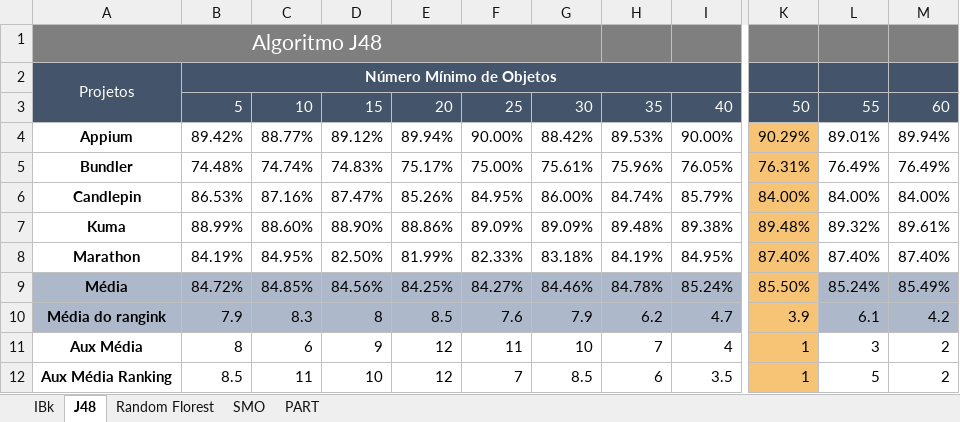
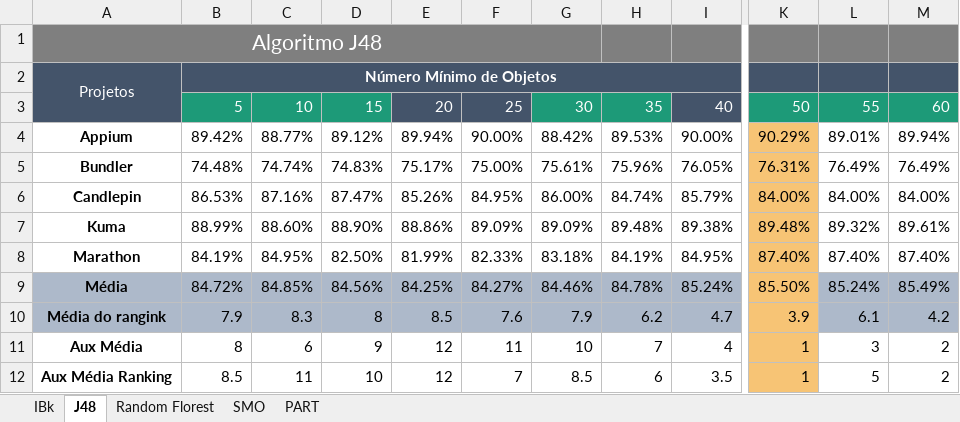
Before and after one commit to mscmateus/tcc, an Excel workbook: TCC/experimentos3/resultados/calibragemParametrosAlgoritmo.xlsx, sheet J48, drawn as a sheet; only a part is shown, gaps mark what is left out; values as stored, in another font and other column widths than the file's, no borders; the diff names each change by its address in the sheet, - before the commit and + after, or states it on an @@ line.

```diff
--- a/TCC/experimentos3/resultados/calibragemParametrosAlgoritmo.xlsx (sheet J48)
+++ b/TCC/experimentos3/resultados/calibragemParametrosAlgoritmo.xlsx (sheet J48)
-B3:D3 fill: #44546A
+B3:D3 fill: #1D9A78
-G3:H3 fill: #44546A
+G3:H3 fill: #1D9A78
-K3:M3 fill: #44546A
+K3:M3 fill: #1D9A78
```
Also changed, not shown: sheet PART, sheet IBk, TCC/experimentos3/resultados/calibragemJanelaTreino.xlsx, TCC/experimentos3/resultados/experimentos.xlsx, 6 other files.
